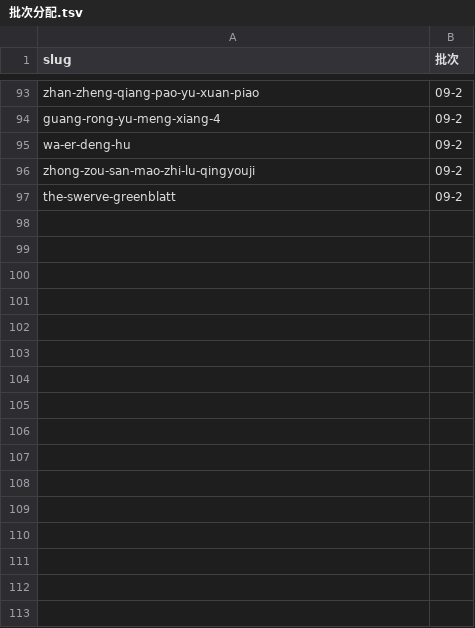
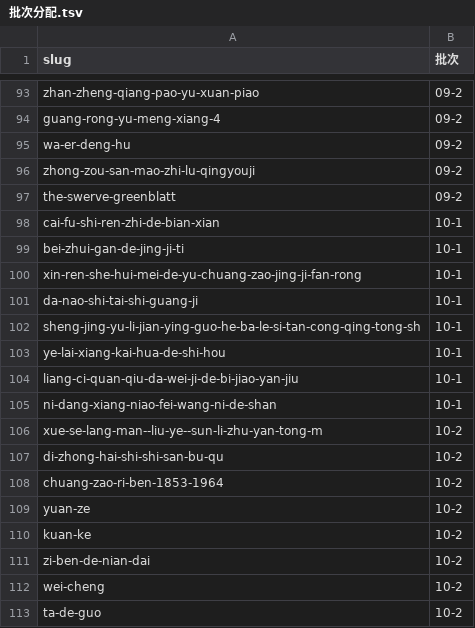
Before and after one commit to ae6623/we-read, a TSV file: 需求/20261105-导图全量重做-379本/批次分配.tsv, drawn as a sheet; only a part is shown, gaps mark what is left out.

Commit message:
feat(mindmap): 第 10 批 16 本并入 main（206/409）
- 分支 6-9、概念 20-41，502 条依据 2-gram 命中率 100%
- 全站不合格 219 → 203；refresh_svg 16 本 0 skip
- 段级合并：仅替换 data-key="svg" 段，对方回填模块全部保留
- 需求文档/素材卡/批次分配一并回填

```diff
--- a/需求/20261105-导图全量重做-379本/批次分配.tsv
+++ b/需求/20261105-导图全量重做-379本/批次分配.tsv
@@ -97 +97,17 @@ zhong-zou-san-mao-zhi-lu-qingyouji	09-2
 the-swerve-greenblatt	09-2
+cai-fu-shi-ren-zhi-de-bian-xian	10-1
+bei-zhui-gan-de-jing-ji-ti	10-1
+xin-ren-she-hui-mei-de-yu-chuang-zao-jing-ji-fan-rong	10-1
+da-nao-shi-tai-shi-guang-ji	10-1
+sheng-jing-yu-li-jian-ying-guo-he-ba-le-si-tan-cong-qing-tong-sh	10-1
+ye-lai-xiang-kai-hua-de-shi-hou	10-1
+liang-ci-quan-qiu-da-wei-ji-de-bi-jiao-yan-jiu	10-1
+ni-dang-xiang-niao-fei-wang-ni-de-shan	10-1
+xue-se-lang-man--liu-ye--sun-li-zhu-yan-tong-m	10-2
+di-zhong-hai-shi-shi-san-bu-qu	10-2
+chuang-zao-ri-ben-1853-1964	10-2
+yuan-ze	10-2
+kuan-ke	10-2
+zi-ben-de-nian-dai	10-2
+wei-cheng	10-2
+ta-de-guo	10-2
```
Also changed, not shown: 36 other files.
